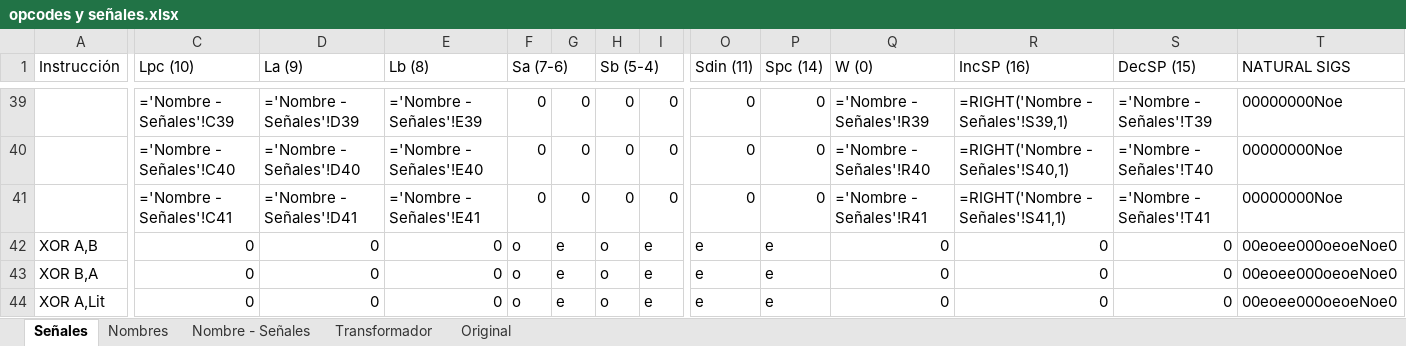
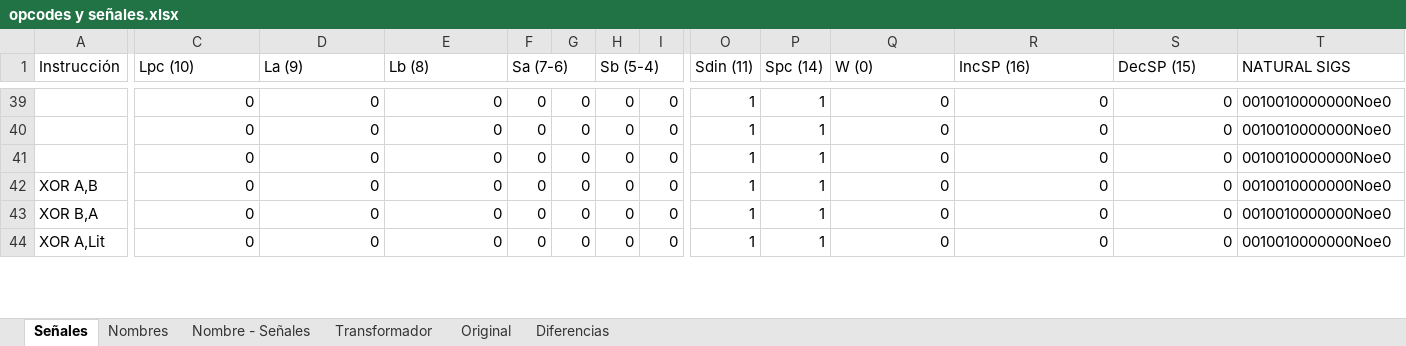
Before and after one commit to nacosta-cl/OldArq, an Excel workbook: opcodes y señales.xlsx, sheet Señales, drawn as a sheet; only a part is shown, gaps mark what is left out; values as stored, in another font and other column widths than the file's, no cell formats; formulas without a stored value are shown as written; the diff covers the shown part only; the diff names each change by its address in the sheet, - before the commit and + after, or states it on an @@ line.

```diff
--- a/opcodes y señales.xlsx (sheet Señales)
+++ b/opcodes y señales.xlsx (sheet Señales)
+sheet tab: Diferencias
-C39 (Lpc (10)): ='Nombre - Señales'!C39
+C39 (Lpc (10)): 0
-D39 (La (9)): ='Nombre - Señales'!D39
+D39 (La (9)): 0
-E39 (Lb (8)): ='Nombre - Señales'!E39
+E39 (Lb (8)): 0
-O39:O41 (Sdin (11)): 0
+O39:O41 (Sdin (11)): 1
-P39:P41 (Spc (14)): 0
+P39:P41 (Spc (14)): 1
-Q39 (W (0)): ='Nombre - Señales'!R39
+Q39 (W (0)): 0
-R39 (IncSP (16)): =RIGHT('Nombre - Señales'!S39,1)
+R39 (IncSP (16)): 0
-S39 (DecSP (15)): ='Nombre - Señales'!T39
+S39 (DecSP (15)): 0
-T39:T41 (NATURAL SIGS): 00000000Noe
+T39:T41 (NATURAL SIGS): 0010010000000Noe0
-C40 (Lpc (10)): ='Nombre - Señales'!C40
+C40 (Lpc (10)): 0
-D40 (La (9)): ='Nombre - Señales'!D40
+D40 (La (9)): 0
-E40 (Lb (8)): ='Nombre - Señales'!E40
+E40 (Lb (8)): 0
-Q40 (W (0)): ='Nombre - Señales'!R40
+Q40 (W (0)): 0
-R40 (IncSP (16)): =RIGHT('Nombre - Señales'!S40,1)
+R40 (IncSP (16)): 0
-S40 (DecSP (15)): ='Nombre - Señales'!T40
+S40 (DecSP (15)): 0
-C41 (Lpc (10)): ='Nombre - Señales'!C41
+C41 (Lpc (10)): 0
-D41 (La (9)): ='Nombre - Señales'!D41
+D41 (La (9)): 0
-E41 (Lb (8)): ='Nombre - Señales'!E41
+E41 (Lb (8)): 0
-Q41 (W (0)): ='Nombre - Señales'!R41
+Q41 (W (0)): 0
-R41 (IncSP (16)): =RIGHT('Nombre - Señales'!S41,1)
+R41 (IncSP (16)): 0
-S41 (DecSP (15)): ='Nombre - Señales'!T41
+S41 (DecSP (15)): 0
-F42:F44 (Sa (7-6)): o
+F42:F44 (Sa (7-6)): 0
-G42:G44: e
+G42:G44: 0
-H42:H44 (Sb (5-4)): o
+H42:H44 (Sb (5-4)): 0
-I42:I44: e
+I42:I44: 0
-O42:O44 (Sdin (11)): e
+O42:O44 (Sdin (11)): 1
-P42:P44 (Spc (14)): e
+P42:P44 (Spc (14)): 1
-T42:T44 (NATURAL SIGS): 00eoee000oeoeNoe0
+T42:T44 (NATURAL SIGS): 0010010000000Noe0
```
Also changed, not shown: 1208 edited cells elsewhere in this sheet, sheet Nombre - Señales, sheet Nombres, sheet Original, sheet Transformador, cell formats, formulas that keep their value.
